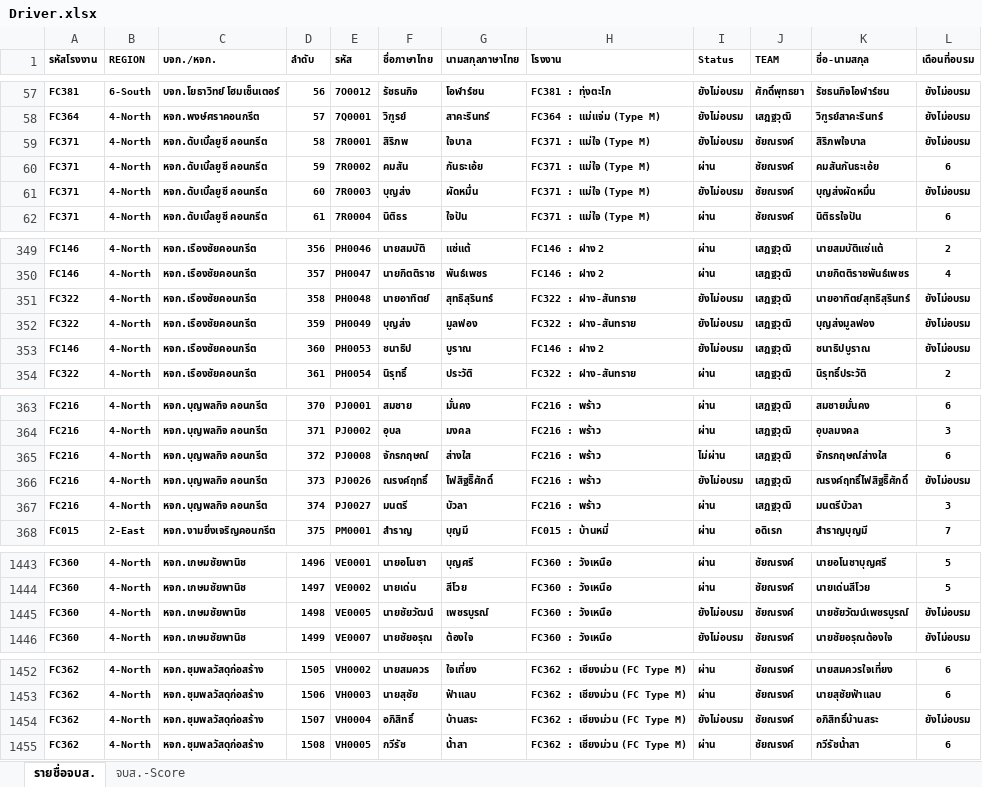
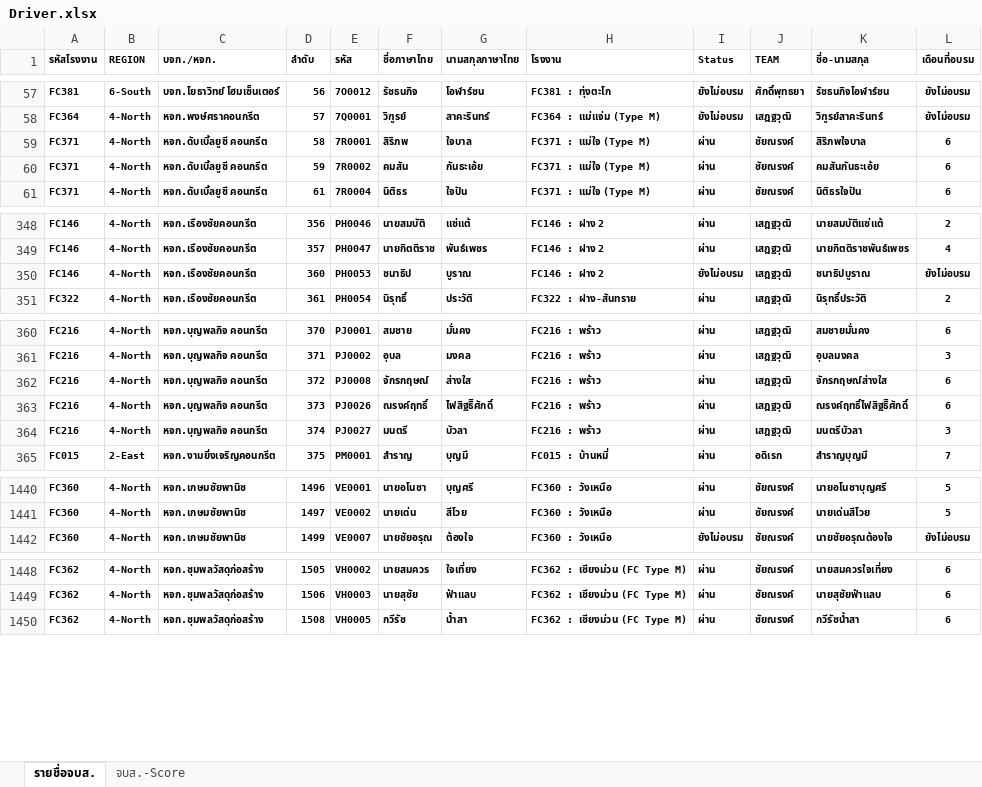
Before and after one commit to prayutp1-debug/newstarrating, an Excel workbook: source-excel/Driver.xlsx, sheet รายชื่อจบส., drawn as a sheet; only a part is shown, gaps mark what is left out; values as stored, in another font and other column widths than the file's, no borders; conditional formats not drawn; removed rows and columns are numbered as before the commit, all else as after; the diff names each change by its address in the sheet, - before the commit and + after, or states it on an @@ line.

Commit message:
Add files via upload

```diff
--- a/source-excel/Driver.xlsx (sheet รายชื่อจบส.)
+++ b/source-excel/Driver.xlsx (sheet รายชื่อจบส.)
-I59 (Status): ยังไม่อบรม
+I59 (Status): ผ่าน
-L59 (เดือนที่อบรม): ยังไม่อบรม
+L59 (เดือนที่อบรม): 6
-row 61: FC371 | 4-North | หจก.ดับเบิ้ลยูซี คอนกรีต | 60 | 7R0003 | บุญส่ง | ผัดหมื่น | FC371 : แม่ใจ (Type M) | ยังไม่อบรม | ชัยณรงค์ | บุญส่งผัดหมื่น | ยังไม่อบรม
-row 351: FC322 | 4-North | หจก.เรืองชัยคอนกรีต | 358 | PH0048 | นายอาทิตย์ | สุทธิสุรินทร์ | FC322 : ฝาง-สันทราย | ยังไม่อบรม | เสฎฐวุฒิ | นายอาทิตย์สุทธิสุรินทร์ | ยังไม่อบรม
-row 352: FC322 | 4-North | หจก.เรืองชัยคอนกรีต | 359 | PH0049 | บุญส่ง | มูลฟอง | FC322 : ฝาง-สันทราย | ยังไม่อบรม | เสฎฐวุฒิ | บุญส่งมูลฟอง | ยังไม่อบรม
-I362 (Status): ไม่ผ่าน
+I362 (Status): ผ่าน
-I363 (Status): ยังไม่อบรม
+I363 (Status): ผ่าน
-L363 (เดือนที่อบรม): ยังไม่อบรม
+L363 (เดือนที่อบรม): 6
-row 1445: FC360 | 4-North | หจก.เกษมชัยพานิช | 1498 | VE0005 | นายชัยวัฒน์ | เพชรบูรณ์ | FC360 : วังเหนือ | ยังไม่อบรม | ชัยณรงค์ | นายชัยวัฒน์เพชรบูรณ์ | ยังไม่อบรม
-row 1454: FC362 | 4-North | หจก.ชุมพลวัสดุก่อสร้าง | 1507 | VH0004 | อภิสิทธิ์ | บ้านสระ | FC362 : เชียงม่วน (FC Type M) | ยังไม่อบรม | ชัยณรงค์ | อภิสิทธิ์บ้านสระ | ยังไม่อบรม
```
Also changed, not shown: sheet จบส.-Score.
